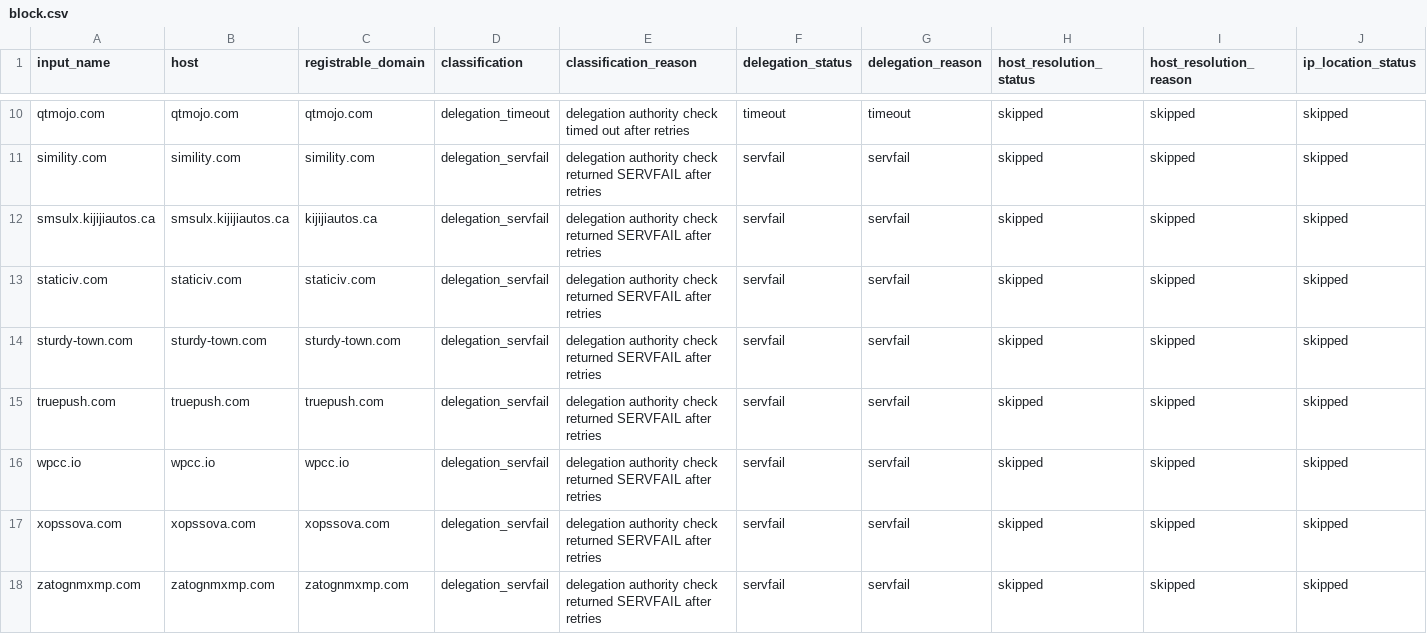
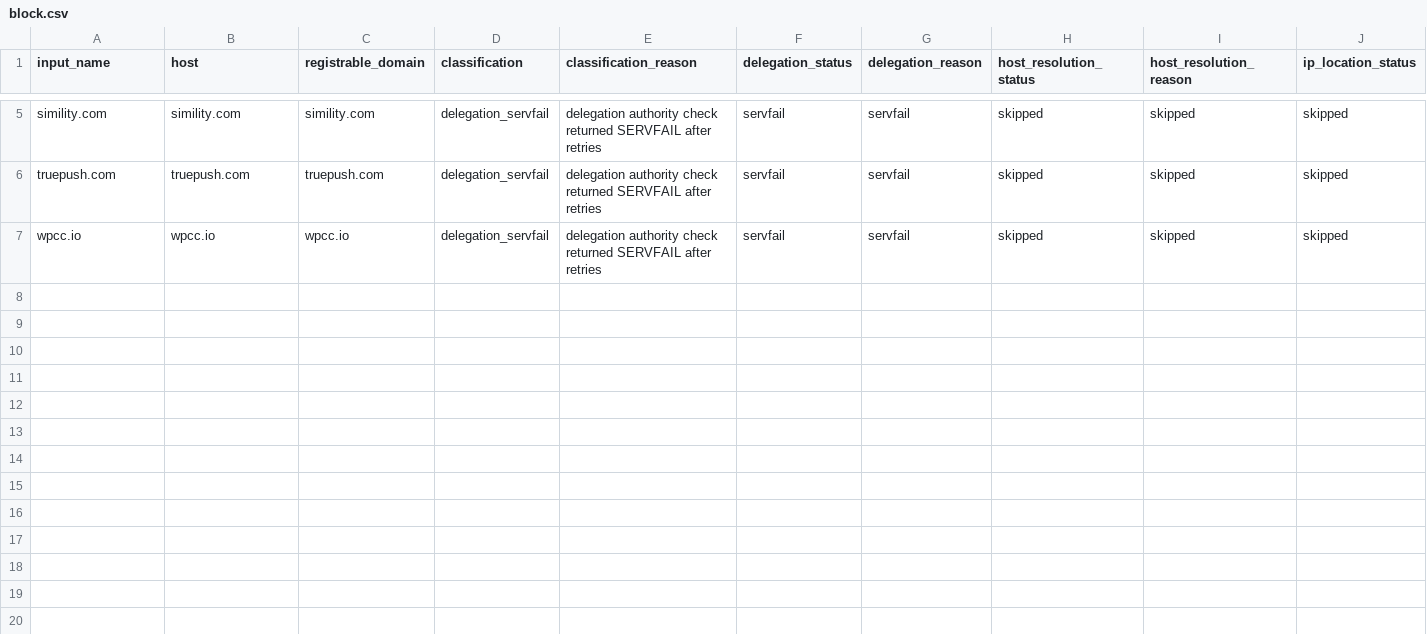
Before and after one commit to oxfa/niamodretlif, a CSV file: output/review/block.csv, drawn as a sheet; only a part is shown, gaps mark what is left out; rows hold the shown columns only; the diff covers the shown part only; the diff names each change by its address in the sheet, - before the commit and + after, or states it on an @@ line.

```diff
--- a/output/review/block.csv
+++ b/output/review/block.csv
-row 10: qtmojo.com | qtmojo.com | qtmojo.com | delegation_timeout | delegation authority check timed out after retries | timeout | timeout | skipped | skipped | skipped
-row 12: smsulx.kijijiautos.ca | smsulx.kijijiautos.ca | kijijiautos.ca | delegation_servfail | delegation authority check returned SERVFAIL after retries | servfail | servfail | skipped | skipped | skipped
-row 13: staticiv.com | staticiv.com | staticiv.com | delegation_servfail | delegation authority check returned SERVFAIL after retries | servfail | servfail | skipped | skipped | skipped
-row 14: sturdy-town.com | sturdy-town.com | sturdy-town.com | delegation_servfail | delegation authority check returned SERVFAIL after retries | servfail | servfail | skipped | skipped | skipped
-row 17: xopssova.com | xopssova.com | xopssova.com | delegation_servfail | delegation authority check returned SERVFAIL after retries | servfail | servfail | skipped | skipped | skipped
-row 18: zatognmxmp.com | zatognmxmp.com | zatognmxmp.com | delegation_servfail | delegation authority check returned SERVFAIL after retries | servfail | servfail | skipped | skipped | skipped
```
Also changed, not shown: 5 removed rows elsewhere in this file, 2 other files.
